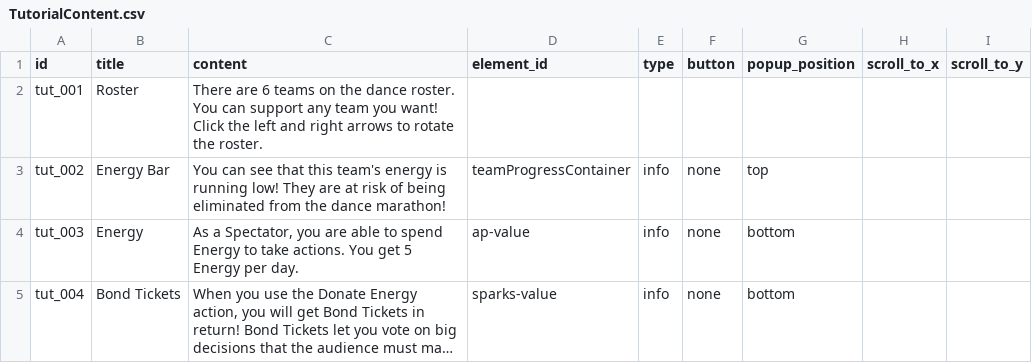
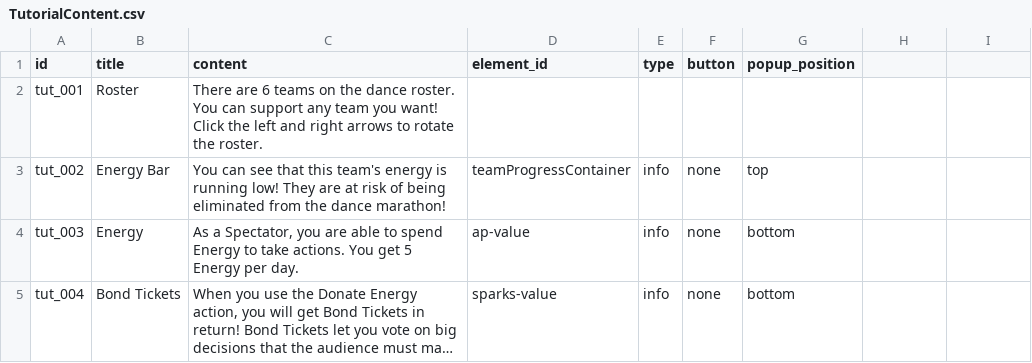
Before and after one commit to Kwpa/digidamara_vite, a CSV file: public/assets/csv/TutorialContent.csv, drawn as a sheet; only a part is shown; long unchanged cells end in …; the diff names each change by its address in the sheet, - before the commit and + after, or states it on an @@ line.

Commit message:
[Kai] Tutorial update

```diff
--- a/public/assets/csv/TutorialContent.csv
+++ b/public/assets/csv/TutorialContent.csv
-H1: scroll_to_x
+H1: (empty)
-I1: scroll_to_y
+I1: (empty)
```
Also changed, not shown: 2 other files.
